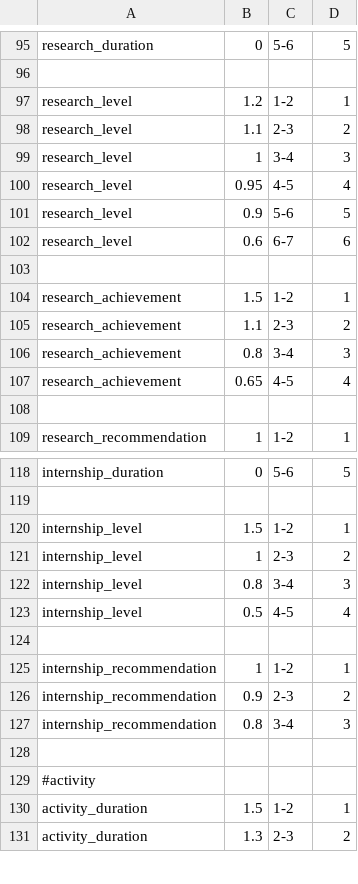
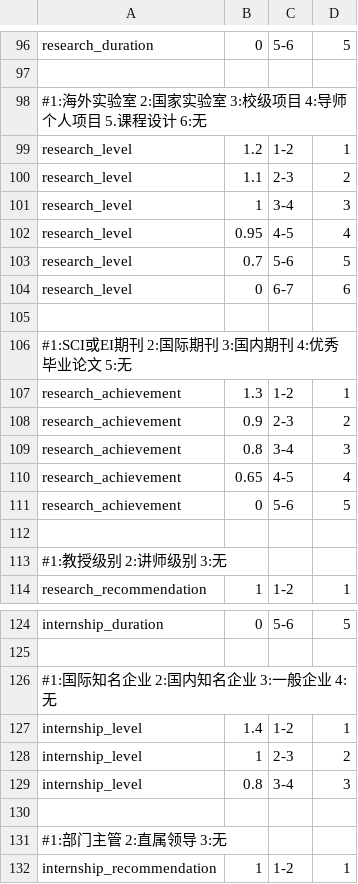
Before and after one commit to SmartRiver/python, a CSV file: data_service/resource/assess_rule/marketing/weight.csv, drawn as a sheet; only a part is shown, gaps mark what is left out; the shorter side is filled out with more unchanged rows; the diff covers the shown part only.

```diff
--- a/data_service/resource/assess_rule/marketing/weight.csv
+++ b/data_service/resource/assess_rule/marketing/weight.csv
@@ -96,2 +97,3 @@ research_duration,      0,      5-6,        5
 
+#1:海外实验室    2:国家实验室    3:校级项目    4:导师个人项目    5.课程设计    6:无
 research_level,         1.2,    1-2,        1
@@ -100,10 +102,13 @@ research_level,         1,      3-4,        3
 research_level,         0.95,   4-5,        4
-research_level,         0.9,    5-6,        5
-research_level,         0.6,    6-7,        6
+research_level,         0.7,    5-6,        5
+research_level,         0,      6-7,        6
 
-research_achievement,   1.5,    1-2,        1
-research_achievement,   1.1,    2-3,        2
+#1:SCI或EI期刊    2:国际期刊    3:国内期刊    4:优秀毕业论文    5:无
+research_achievement,   1.3,    1-2,        1
+research_achievement,   0.9,    2-3,        2
 research_achievement,   0.8,    3-4,        3
 research_achievement,   0.65,   4-5,        4
+research_achievement,   0,      5-6,        5
 
+#1:教授级别    2:讲师级别    3:无
 research_recommendation,      1,       1-2,        1
@@ -119,7 +125,8 @@ internship_duration,    0,        5-6,         5
 
-internship_level,       1.5,      1-2,         1
+#1:国际知名企业    2:国内知名企业    3:一般企业    4:无
+internship_level,       1.4,      1-2,         1
 internship_level,       1,        2-3,         2
 internship_level,       0.8,      3-4,         3
-internship_level,       0.5,      4-5,         4
 
+#1:部门主管    2:直属领导    3:无
 internship_recommendation,     1,        1-2,        1
```
Also changed, not shown: 4 added rows, 1 removed row and 2 edited cells elsewhere in this file, data_service/resource/assess_rule/cs/weight.csv, data_service/resource/assess_rule/economics/weight.csv, 24 other files.
